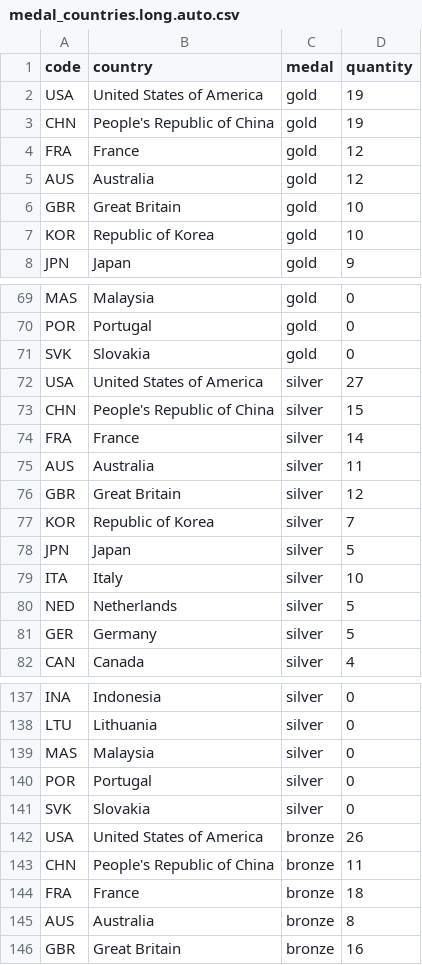
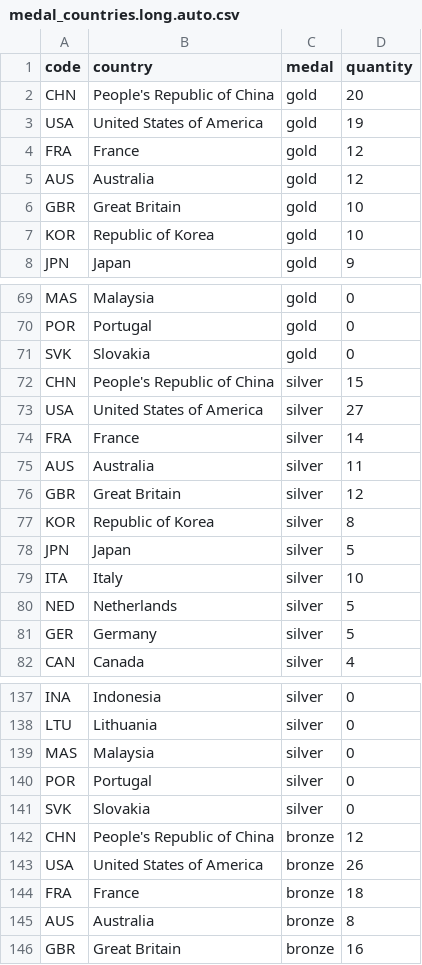
Before and after one commit to taniki/paris2024-data, a CSV file: datasets/medal_countries.long.auto.csv, drawn as a sheet; only a part is shown, gaps mark what is left out.

```diff
--- a/datasets/medal_countries.long.auto.csv
+++ b/datasets/medal_countries.long.auto.csv
@@ -1,4 +1,4 @@
 code,country,medal,quantity
+CHN,People's Republic of China,gold,20
 USA,United States of America,gold,19
-CHN,People's Republic of China,gold,19
 FRA,France,gold,12
@@ -71,4 +71,4 @@ POR,Portugal,gold,0
 SVK,Slovakia,gold,0
+CHN,People's Republic of China,silver,15
 USA,United States of America,silver,27
-CHN,People's Republic of China,silver,15
 FRA,France,silver,14
@@ -76,3 +76,3 @@ AUS,Australia,silver,11
 GBR,Great Britain,silver,12
-KOR,Republic of Korea,silver,7
+KOR,Republic of Korea,silver,8
 JPN,Japan,silver,5
@@ -141,4 +141,4 @@ POR,Portugal,silver,0
 SVK,Slovakia,silver,0
+CHN,People's Republic of China,bronze,12
 USA,United States of America,bronze,26
-CHN,People's Republic of China,bronze,11
 FRA,France,bronze,18
```
Also changed, not shown: datasets/medal_countries.wide.auto.csv.
